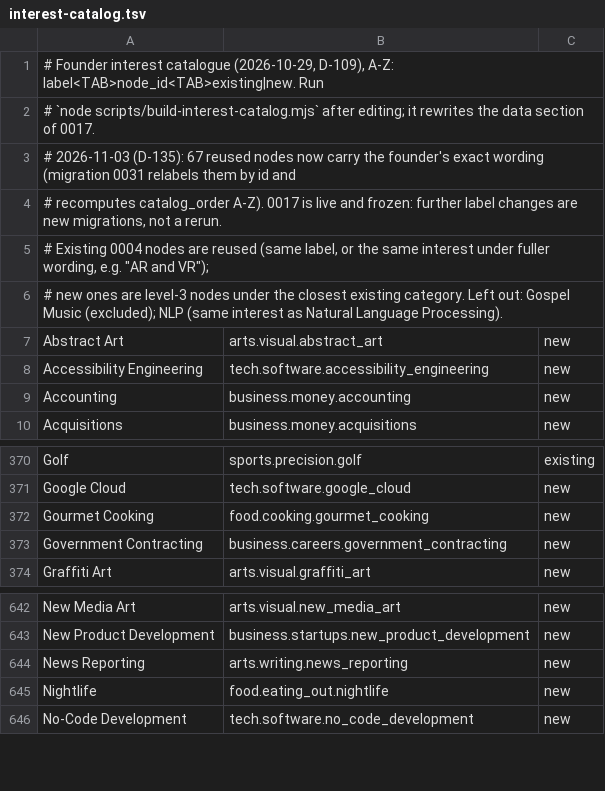
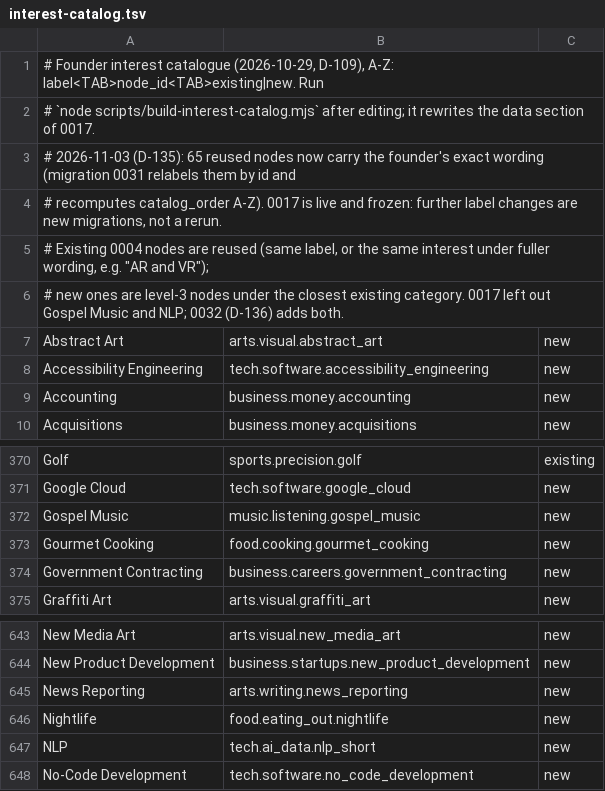
Before and after one commit to Georgian-86/brivia-club-v1, a TSV file: supabase/catalog/interest-catalog.tsv, drawn as a sheet; only a part is shown, gaps mark what is left out.

```diff
--- a/supabase/catalog/interest-catalog.tsv
+++ b/supabase/catalog/interest-catalog.tsv
@@ -2,6 +2,6 @@
 # `node scripts/build-interest-catalog.mjs` after editing; it rewrites the data section of 0017.
-# 2026-11-03 (D-135): 67 reused nodes now carry the founder's exact wording (migration 0031 relabels them by id and
+# 2026-11-03 (D-135): 65 reused nodes now carry the founder's exact wording (migration 0031 relabels them by id and
 # recomputes catalog_order A-Z). 0017 is live and frozen: further label changes are new migrations, not a rerun.
 # Existing 0004 nodes are reused (same label, or the same interest under fuller wording, e.g. "AR and VR");
-# new ones are level-3 nodes under the closest existing category. Left out: Gospel Music (excluded); NLP (same interest as Natural Language Processing).
+# new ones are level-3 nodes under the closest existing category. 0017 left out Gospel Music and NLP; 0032 (D-136) adds both.
 Abstract Art	arts.visual.abstract_art	new
@@ -371,2 +371,3 @@ Golf	sports.precision.golf	existing
 Google Cloud	tech.software.google_cloud	new
+Gospel Music	music.listening.gospel_music	new
 Gourmet Cooking	food.cooking.gourmet_cooking	new
@@ -645,2 +646,3 @@ News Reporting	arts.writing.news_reporting	new
 Nightlife	food.eating_out.nightlife	new
+NLP	tech.ai_data.nlp_short	new
 No-Code Development	tech.software.no_code_development	new
```
Also changed, not shown: 6 other files.
